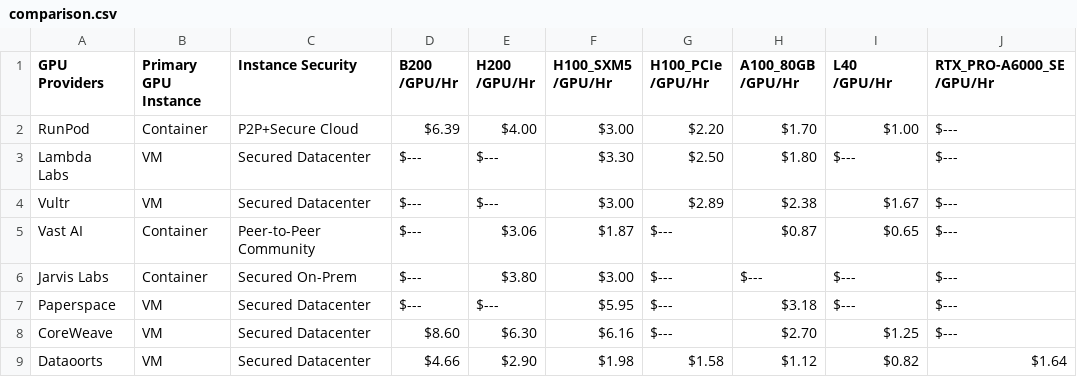
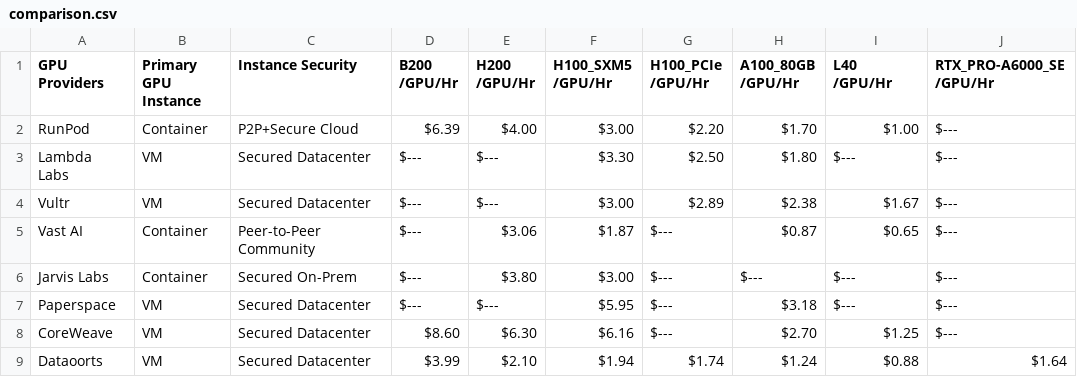
Before and after one commit to DATAOORTS/pricing, a CSV file: comparison.csv, drawn as a sheet.

Commit message:
Update comparison.csv

```diff
--- a/comparison.csv
+++ b/comparison.csv
@@ -8,2 +8,2 @@ Paperspace,VM,Secured Datacenter,$---,$---,$5.95,$---,$3.18,$---,$---
 CoreWeave,VM,Secured Datacenter,$8.60,$6.30,$6.16,$---,$2.70,$1.25,$---
-Dataoorts,VM,Secured Datacenter,$4.66,$2.90,$1.98,$1.58,$1.12,$0.82,$1.64
+Dataoorts,VM,Secured Datacenter,$3.99,$2.10,$1.94,$1.74,$1.24,$0.88,$1.64
```
